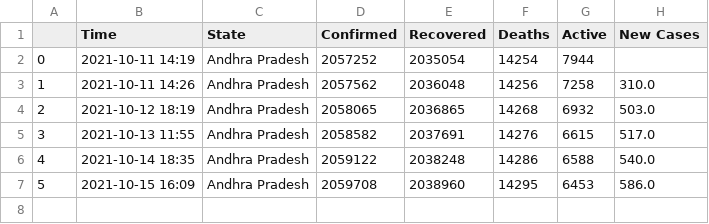
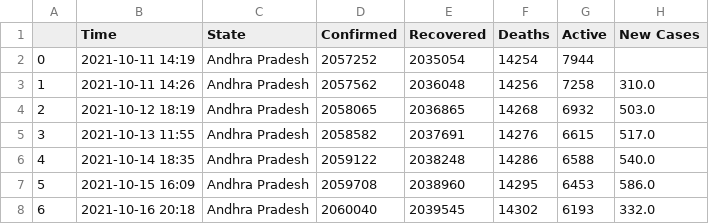
Before and after one commit to dakkshesh07/Covid19_India_Data, a CSV file: Andhra Pradesh/data-Andhra Pradesh.csv, drawn as a sheet.

Commit message:
upload updated datasets, fetched on 2021-10-16 20:18

```diff
--- a/Andhra Pradesh/data-Andhra Pradesh.csv
+++ b/Andhra Pradesh/data-Andhra Pradesh.csv
@@ -7 +7,2 @@
 5,2021-10-15 16:09,Andhra Pradesh,2059708,2038960,14295,6453,586.0
+6,2021-10-16 20:18,Andhra Pradesh,2060040,2039545,14302,6193,332.0
```
Also changed, not shown: Haryana/data-Haryana.csv, Himachal Pradesh/data-Himachal Pradesh.csv, 5 other files.
